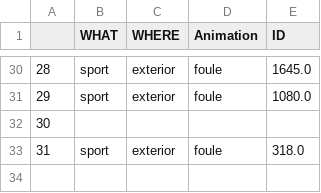
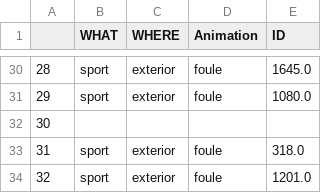
Before and after one commit to abdellahML/HackYourCity-8, a CSV file: test.csv, drawn as a sheet; only a part is shown, gaps mark what is left out; the diff names each change by its address in the sheet, - before the commit and + after, or states it on an @@ line.

```diff
--- a/test.csv
+++ b/test.csv
+row 34: 32 | sport | exterior | foule | 1201.0
```
Also changed, not shown: 11 other files.
